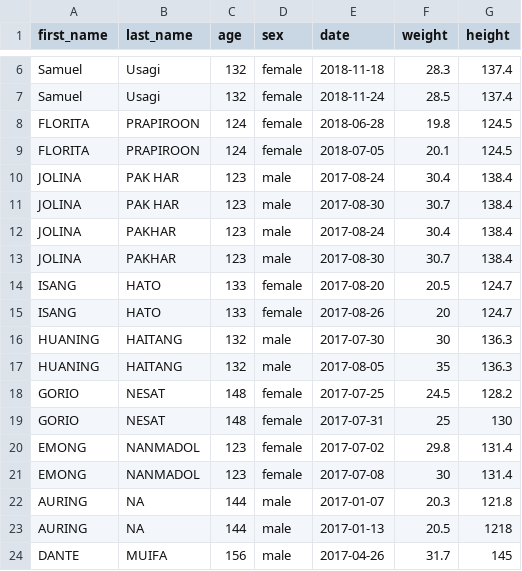
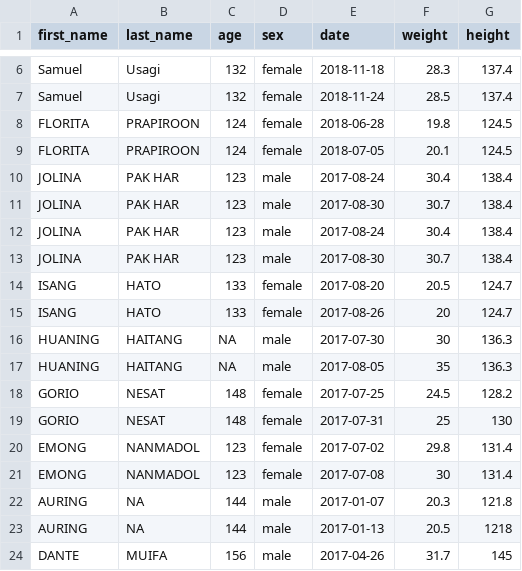
Before and after one commit to OxfordIHTM/computer-vision-demo, a CSV file: data/gemini_extraction_results_long.csv, drawn as a sheet; only a part is shown, gaps mark what is left out.

```diff
--- a/data/gemini_extraction_results_long.csv
+++ b/data/gemini_extraction_results_long.csv
@@ -11,8 +11,8 @@
 "JOLINA","PAK HAR",123,"male","2017-08-30",30.7,138.4
-"JOLINA","PAKHAR",123,"male","2017-08-24",30.4,138.4
-"JOLINA","PAKHAR",123,"male","2017-08-30",30.7,138.4
+"JOLINA","PAK HAR",123,"male","2017-08-24",30.4,138.4
+"JOLINA","PAK HAR",123,"male","2017-08-30",30.7,138.4
 "ISANG","HATO",133,"female","2017-08-20",20.5,124.7
 "ISANG","HATO",133,"female","2017-08-26",20,124.7
-"HUANING","HAITANG",132,"male","2017-07-30",30,136.3
-"HUANING","HAITANG",132,"male","2017-08-05",35,136.3
+"HUANING","HAITANG",NA,"male","2017-07-30",30,136.3
+"HUANING","HAITANG",NA,"male","2017-08-05",35,136.3
 "GORIO","NESAT",148,"female","2017-07-25",24.5,128.2
```
Also changed, not shown: data/claude_extraction_results_long.csv, 7 other files.
